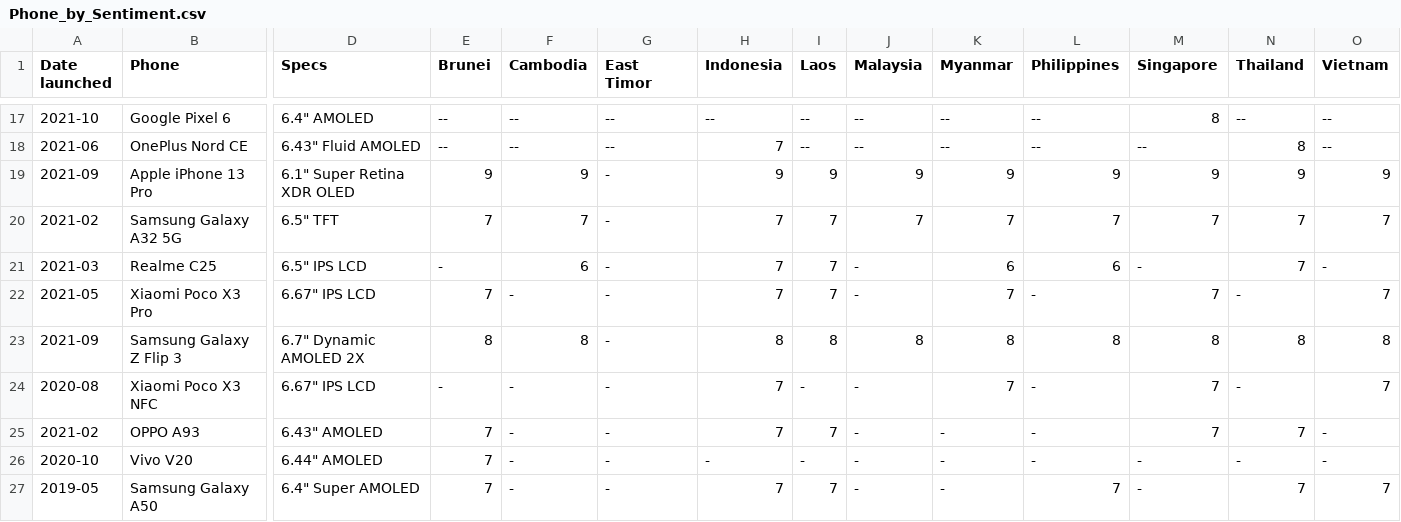
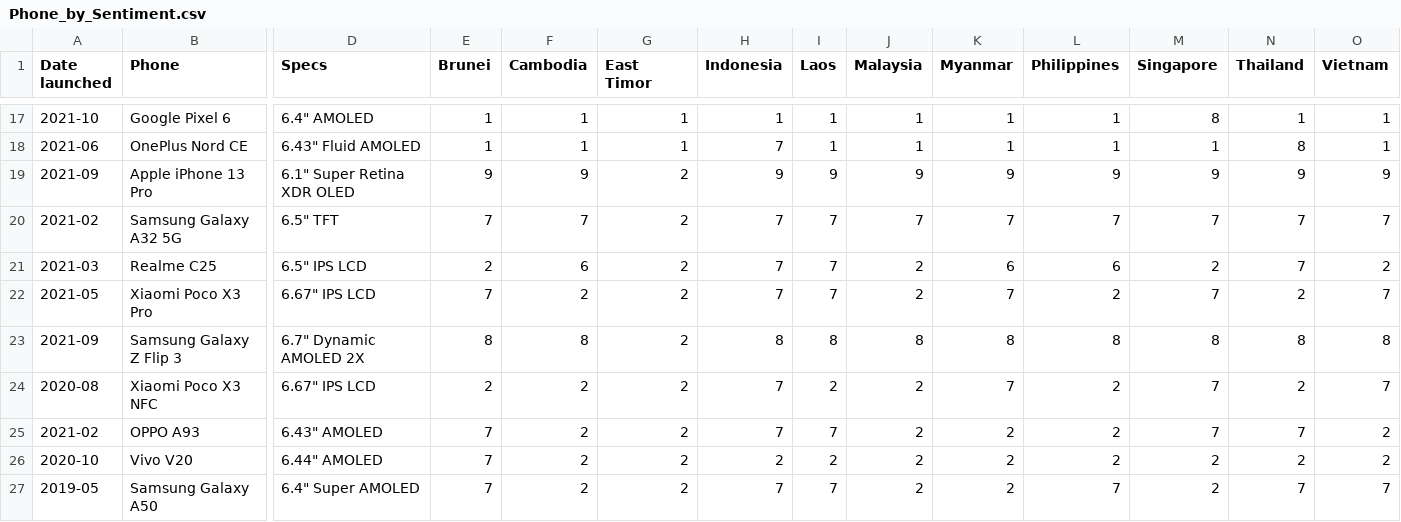
Before and after one commit to Asraf-JS/data-exploration-examples, a CSV file: Phone_by_Sentiment.csv, drawn as a sheet; only a part is shown, gaps mark what is left out; the diff covers the shown part only; the diff names each change by its address in the sheet, - before the commit and + after, or states it on an @@ line.

```diff
--- a/Phone_by_Sentiment.csv
+++ b/Phone_by_Sentiment.csv
-E17:E18 (Brunei): --
+E17:E18 (Brunei): 1
-F17:F18 (Cambodia): --
+F17:F18 (Cambodia): 1
-G17:G18 (East Timor): --
+G17:G18 (East Timor): 1
-H17 (Indonesia): --
+H17 (Indonesia): 1
-I17:I18 (Laos): --
+I17:I18 (Laos): 1
-J17:J18 (Malaysia): --
+J17:J18 (Malaysia): 1
-K17:K18 (Myanmar): --
+K17:K18 (Myanmar): 1
-L17:L18 (Philippines): --
+L17:L18 (Philippines): 1
-N17 (Thailand): --
+N17 (Thailand): 1
-O17:O18 (Vietnam): --
+O17:O18 (Vietnam): 1
-M18 (Singapore): --
+M18 (Singapore): 1
-G19:G27 (East Timor): -
+G19:G27 (East Timor): 2
-E21 (Brunei): -
+E21 (Brunei): 2
-J21:J22 (Malaysia): -
+J21:J22 (Malaysia): 2
-M21 (Singapore): -
+M21 (Singapore): 2
-O21 (Vietnam): -
+O21 (Vietnam): 2
-F22 (Cambodia): -
+F22 (Cambodia): 2
-L22 (Philippines): -
+L22 (Philippines): 2
-N22 (Thailand): -
+N22 (Thailand): 2
-E24 (Brunei): -
+E24 (Brunei): 2
-F24:F27 (Cambodia): -
+F24:F27 (Cambodia): 2
-I24 (Laos): -
+I24 (Laos): 2
-J24:J27 (Malaysia): -
+J24:J27 (Malaysia): 2
-L24:L26 (Philippines): -
+L24:L26 (Philippines): 2
-N24 (Thailand): -
+N24 (Thailand): 2
-K25:K27 (Myanmar): -
+K25:K27 (Myanmar): 2
-O25:O26 (Vietnam): -
+O25:O26 (Vietnam): 2
-H26 (Indonesia): -
+H26 (Indonesia): 2
-I26 (Laos): -
+I26 (Laos): 2
-M26:M27 (Singapore): -
+M26:M27 (Singapore): 2
-N26 (Thailand): -
+N26 (Thailand): 2
```
Also changed, not shown: 138 edited cells elsewhere in this file.
